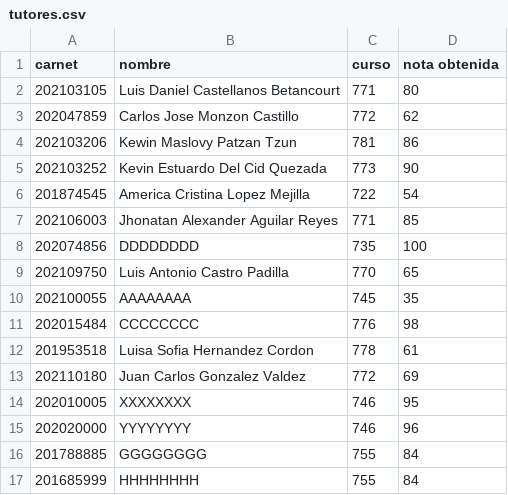
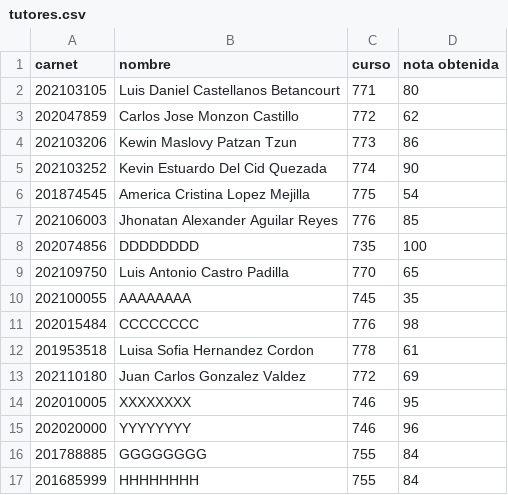
Before and after one commit to AnnFlets/EDD_VD2S2023_PY_202010003, a CSV file: Proyecto/tutores.csv, drawn as a sheet.

```diff
--- a/Proyecto/tutores.csv
+++ b/Proyecto/tutores.csv
@@ -3,6 +3,6 @@
 202047859,Carlos Jose Monzon Castillo,772,62
-202103206,Kewin Maslovy Patzan Tzun,781,86
-202103252,Kevin Estuardo Del Cid Quezada,773,90
-201874545,America Cristina Lopez Mejilla,722,54
-202106003,Jhonatan Alexander Aguilar Reyes,771,85
+202103206,Kewin Maslovy Patzan Tzun,773,86
+202103252,Kevin Estuardo Del Cid Quezada,774,90
+201874545,America Cristina Lopez Mejilla,775,54
+202106003,Jhonatan Alexander Aguilar Reyes,776,85
 202074856,DDDDDDDD,735,100
```
Also changed, not shown: 18 other files.
